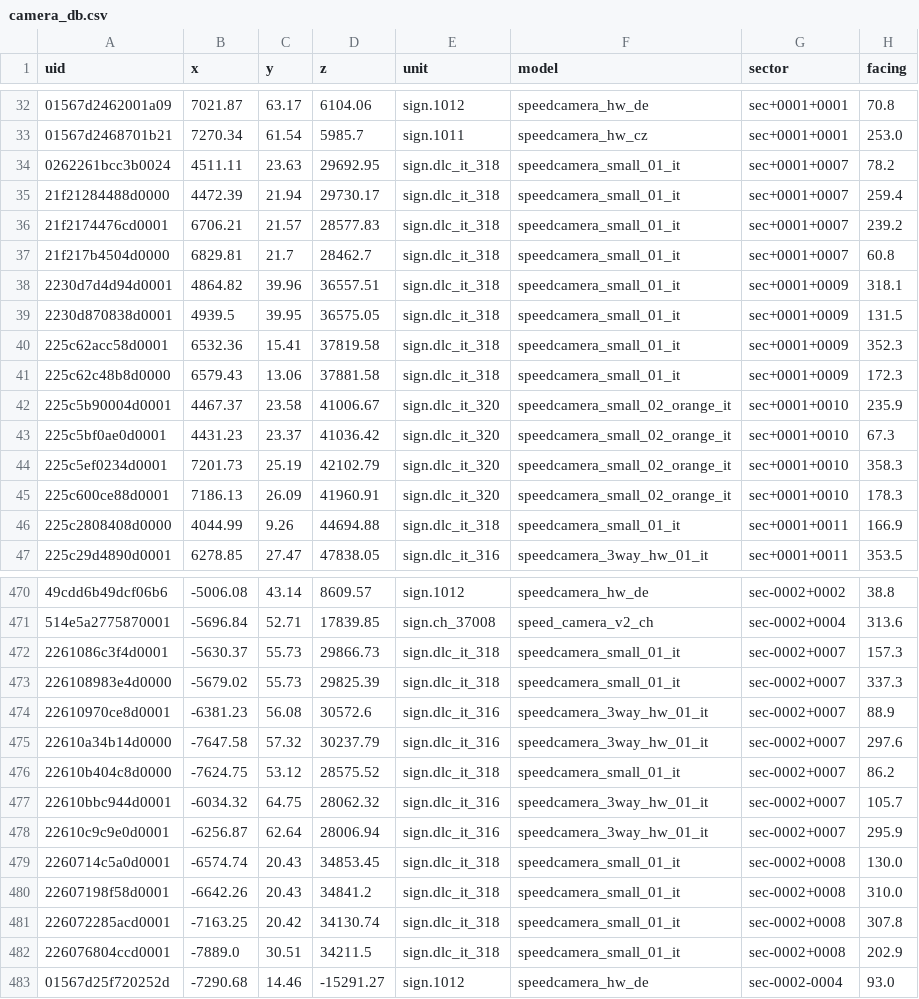
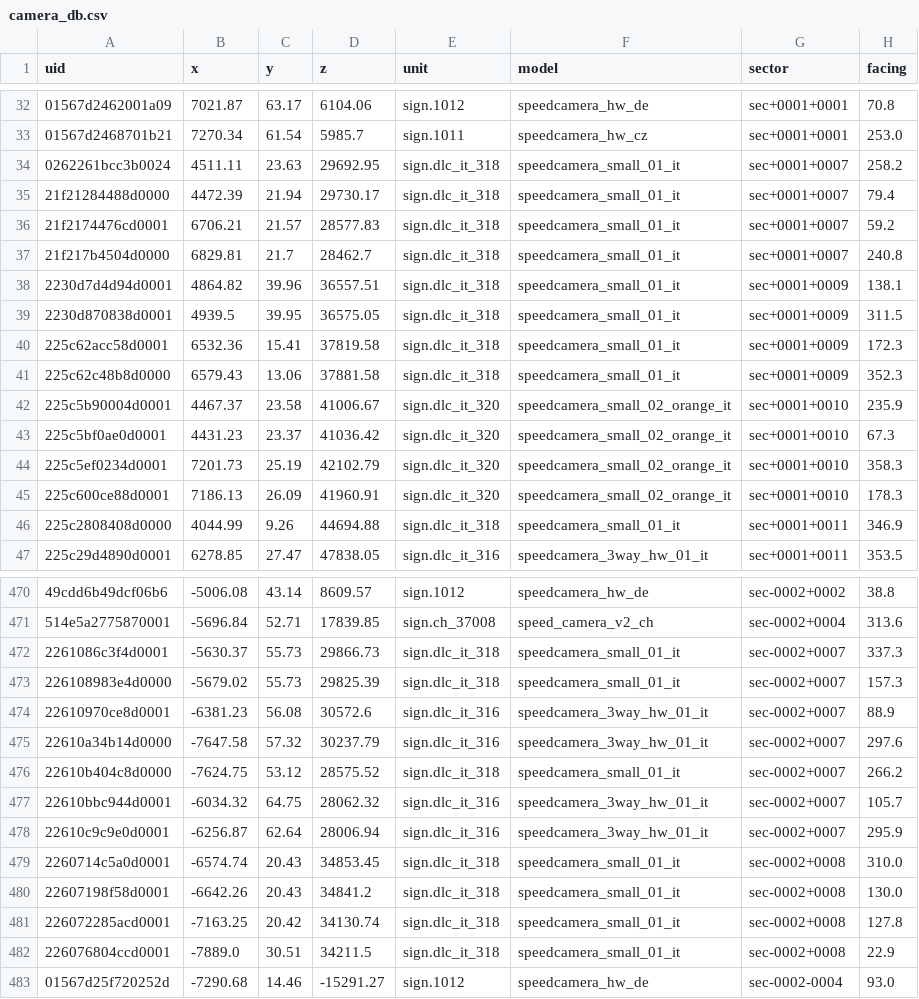
Before and after one commit to DevilDogTG/SimHub.Plugins.TruckSimulator, a CSV file: src/DevDogs.TruckSimulator.Core/Radar/Data/ets2/camera_db.csv, drawn as a sheet; only a part is shown, gaps mark what is left out; the diff covers the shown part only.

Commit message:
turn speedcamera_small_01_it facings 180° where its hookup contradicts its placement
Its speedcam.20 locator puts every placed camera's trigger point on the
other carriageway, while small_02_orange_it has the same locator with
speedcam.r. In Italy the radar alerted for the camera across the road
and not for the one on the truck's side. The data tool now keeps a short
table of per-model turns applied after the locator rule; the regenerated
ETS2 1.61.1.9 database changes only the 32 small_01_it facings.

```diff
--- a/src/DevDogs.TruckSimulator.Core/Radar/Data/ets2/camera_db.csv
+++ b/src/DevDogs.TruckSimulator.Core/Radar/Data/ets2/camera_db.csv
@@ -33,10 +33,10 @@ uid,x,y,z,unit,model,sector,facing
 01567d2468701b21,7270.34,61.54,5985.7,sign.1011,speedcamera_hw_cz,sec+0001+0001,253.0
-0262261bcc3b0024,4511.11,23.63,29692.95,sign.dlc_it_318,speedcamera_small_01_it,sec+0001+0007,78.2
-21f21284488d0000,4472.39,21.94,29730.17,sign.dlc_it_318,speedcamera_small_01_it,sec+0001+0007,259.4
-21f2174476cd0001,6706.21,21.57,28577.83,sign.dlc_it_318,speedcamera_small_01_it,sec+0001+0007,239.2
-21f217b4504d0000,6829.81,21.7,28462.7,sign.dlc_it_318,speedcamera_small_01_it,sec+0001+0007,60.8
-2230d7d4d94d0001,4864.82,39.96,36557.51,sign.dlc_it_318,speedcamera_small_01_it,sec+0001+0009,318.1
-2230d870838d0001,4939.5,39.95,36575.05,sign.dlc_it_318,speedcamera_small_01_it,sec+0001+0009,131.5
-225c62acc58d0001,6532.36,15.41,37819.58,sign.dlc_it_318,speedcamera_small_01_it,sec+0001+0009,352.3
-225c62c48b8d0000,6579.43,13.06,37881.58,sign.dlc_it_318,speedcamera_small_01_it,sec+0001+0009,172.3
+0262261bcc3b0024,4511.11,23.63,29692.95,sign.dlc_it_318,speedcamera_small_01_it,sec+0001+0007,258.2
+21f21284488d0000,4472.39,21.94,29730.17,sign.dlc_it_318,speedcamera_small_01_it,sec+0001+0007,79.4
+21f2174476cd0001,6706.21,21.57,28577.83,sign.dlc_it_318,speedcamera_small_01_it,sec+0001+0007,59.2
+21f217b4504d0000,6829.81,21.7,28462.7,sign.dlc_it_318,speedcamera_small_01_it,sec+0001+0007,240.8
+2230d7d4d94d0001,4864.82,39.96,36557.51,sign.dlc_it_318,speedcamera_small_01_it,sec+0001+0009,138.1
+2230d870838d0001,4939.5,39.95,36575.05,sign.dlc_it_318,speedcamera_small_01_it,sec+0001+0009,311.5
+225c62acc58d0001,6532.36,15.41,37819.58,sign.dlc_it_318,speedcamera_small_01_it,sec+0001+0009,172.3
+225c62c48b8d0000,6579.43,13.06,37881.58,sign.dlc_it_318,speedcamera_small_01_it,sec+0001+0009,352.3
 225c5b90004d0001,4467.37,23.58,41006.67,sign.dlc_it_320,speedcamera_small_02_orange_it,sec+0001+0010,235.9
@@ -45,3 +45,3 @@ uid,x,y,z,unit,model,sector,facing
 225c600ce88d0001,7186.13,26.09,41960.91,sign.dlc_it_320,speedcamera_small_02_orange_it,sec+0001+0010,178.3
-225c2808408d0000,4044.99,9.26,44694.88,sign.dlc_it_318,speedcamera_small_01_it,sec+0001+0011,166.9
+225c2808408d0000,4044.99,9.26,44694.88,sign.dlc_it_318,speedcamera_small_01_it,sec+0001+0011,346.9
 225c29d4890d0001,6278.85,27.47,47838.05,sign.dlc_it_316,speedcamera_3way_hw_01_it,sec+0001+0011,353.5
@@ -471,13 +471,13 @@ uid,x,y,z,unit,model,sector,facing
 514e5a2775870001,-5696.84,52.71,17839.85,sign.ch_37008,speed_camera_v2_ch,sec-0002+0004,313.6
-2261086c3f4d0001,-5630.37,55.73,29866.73,sign.dlc_it_318,speedcamera_small_01_it,sec-0002+0007,157.3
-226108983e4d0000,-5679.02,55.73,29825.39,sign.dlc_it_318,speedcamera_small_01_it,sec-0002+0007,337.3
+2261086c3f4d0001,-5630.37,55.73,29866.73,sign.dlc_it_318,speedcamera_small_01_it,sec-0002+0007,337.3
+226108983e4d0000,-5679.02,55.73,29825.39,sign.dlc_it_318,speedcamera_small_01_it,sec-0002+0007,157.3
 22610970ce8d0001,-6381.23,56.08,30572.6,sign.dlc_it_316,speedcamera_3way_hw_01_it,sec-0002+0007,88.9
 22610a34b14d0000,-7647.58,57.32,30237.79,sign.dlc_it_316,speedcamera_3way_hw_01_it,sec-0002+0007,297.6
-22610b404c8d0000,-7624.75,53.12,28575.52,sign.dlc_it_318,speedcamera_small_01_it,sec-0002+0007,86.2
+22610b404c8d0000,-7624.75,53.12,28575.52,sign.dlc_it_318,speedcamera_small_01_it,sec-0002+0007,266.2
 22610bbc944d0001,-6034.32,64.75,28062.32,sign.dlc_it_316,speedcamera_3way_hw_01_it,sec-0002+0007,105.7
 22610c9c9e0d0001,-6256.87,62.64,28006.94,sign.dlc_it_316,speedcamera_3way_hw_01_it,sec-0002+0007,295.9
-2260714c5a0d0001,-6574.74,20.43,34853.45,sign.dlc_it_318,speedcamera_small_01_it,sec-0002+0008,130.0
-22607198f58d0001,-6642.26,20.43,34841.2,sign.dlc_it_318,speedcamera_small_01_it,sec-0002+0008,310.0
-226072285acd0001,-7163.25,20.42,34130.74,sign.dlc_it_318,speedcamera_small_01_it,sec-0002+0008,307.8
-226076804ccd0001,-7889.0,30.51,34211.5,sign.dlc_it_318,speedcamera_small_01_it,sec-0002+0008,202.9
+2260714c5a0d0001,-6574.74,20.43,34853.45,sign.dlc_it_318,speedcamera_small_01_it,sec-0002+0008,310.0
+22607198f58d0001,-6642.26,20.43,34841.2,sign.dlc_it_318,speedcamera_small_01_it,sec-0002+0008,130.0
+226072285acd0001,-7163.25,20.42,34130.74,sign.dlc_it_318,speedcamera_small_01_it,sec-0002+0008,127.8
+226076804ccd0001,-7889.0,30.51,34211.5,sign.dlc_it_318,speedcamera_small_01_it,sec-0002+0008,22.9
 01567d25f720252d,-7290.68,14.46,-15291.27,sign.1012,speedcamera_hw_de,sec-0002-0004,93.0
```
Also changed, not shown: 16 edited cells elsewhere in this file, 5 other files.
